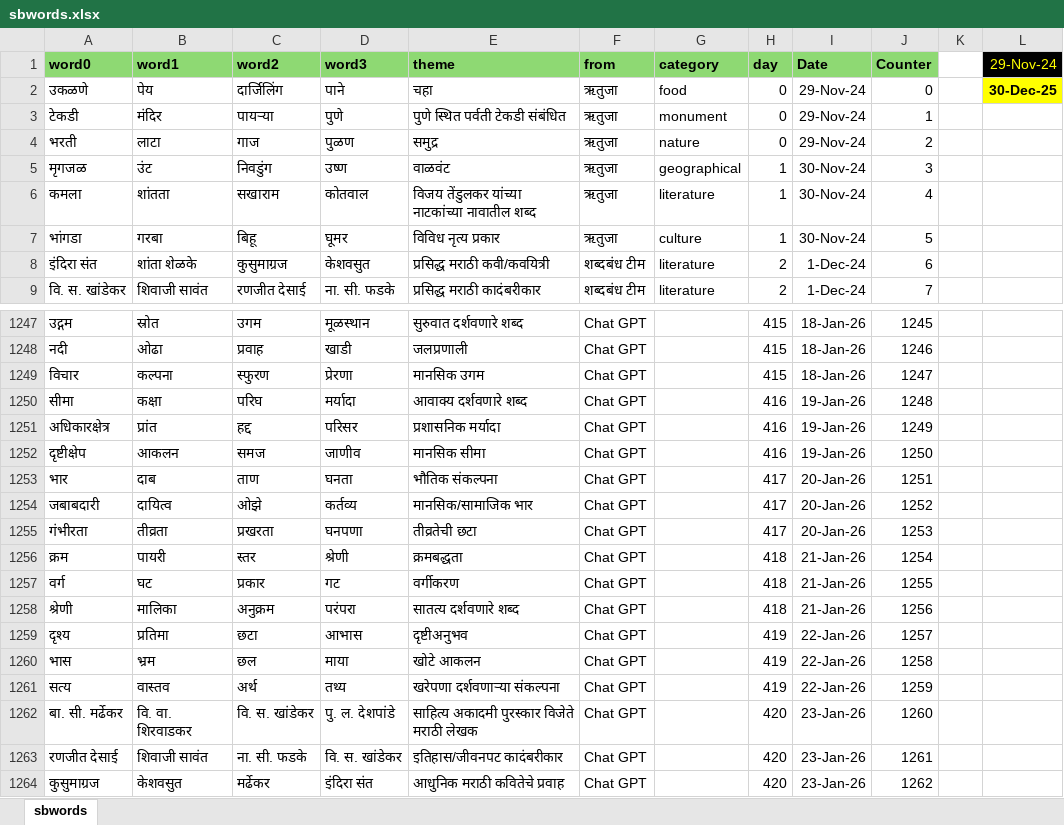
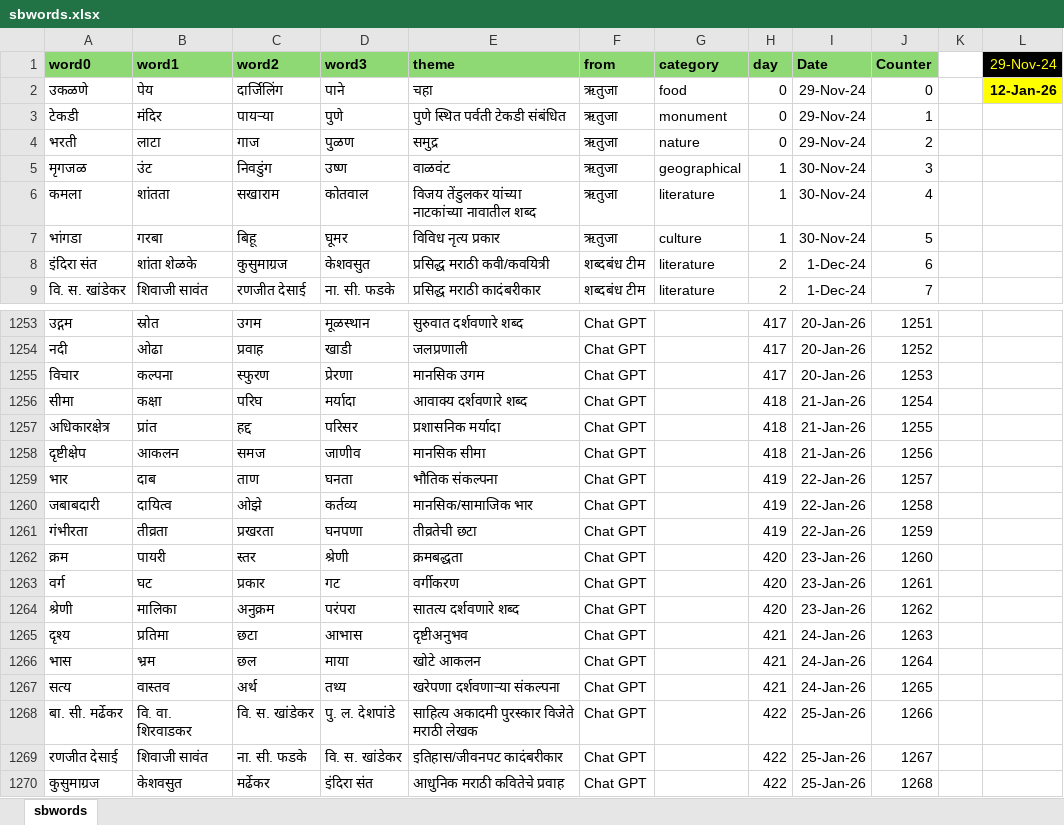
Before and after one commit to hrishinene/shabdakala, an Excel workbook: code/shabdakala/resource/sbwords.xlsx, sheet sbwords, drawn as a sheet; only a part is shown, gaps mark what is left out; values as stored, in another font and other column widths than the file's, no borders; conditional formats not drawn; addresses are those after the commit; the diff covers the shown part only; the diff names each change by its address in the sheet, - before the commit and + after, or states it on an @@ line.

```diff
--- a/code/shabdakala/resource/sbwords.xlsx (sheet sbwords)
+++ b/code/shabdakala/resource/sbwords.xlsx (sheet sbwords)
-L2 (29-Nov-24): 30-Dec-25
+L2 (29-Nov-24): 12-Jan-26
-H1253:H1255 (day): 415
+H1253:H1255 (day): 417
-I1253:I1255 (Date): 18-Jan-26
+I1253:I1255 (Date): 20-Jan-26
-J1253 (Counter): 1245
+J1253 (Counter): 1251
-J1254 (Counter): 1246
+J1254 (Counter): 1252
-J1255 (Counter): 1247
+J1255 (Counter): 1253
-H1256:H1258 (day): 416
+H1256:H1258 (day): 418
-I1256:I1258 (Date): 19-Jan-26
+I1256:I1258 (Date): 21-Jan-26
-J1256 (Counter): 1248
+J1256 (Counter): 1254
-J1257 (Counter): 1249
+J1257 (Counter): 1255
-J1258 (Counter): 1250
+J1258 (Counter): 1256
-H1259:H1261 (day): 417
+H1259:H1261 (day): 419
-I1259:I1261 (Date): 20-Jan-26
+I1259:I1261 (Date): 22-Jan-26
-J1259 (Counter): 1251
+J1259 (Counter): 1257
-J1260 (Counter): 1252
+J1260 (Counter): 1258
-J1261 (Counter): 1253
+J1261 (Counter): 1259
-H1262:H1264 (day): 418
+H1262:H1264 (day): 420
-I1262:I1264 (Date): 21-Jan-26
+I1262:I1264 (Date): 23-Jan-26
-J1262 (Counter): 1254
+J1262 (Counter): 1260
-J1263 (Counter): 1255
+J1263 (Counter): 1261
-J1264 (Counter): 1256
+J1264 (Counter): 1262
-H1265:H1267 (day): 419
+H1265:H1267 (day): 421
-I1265:I1267 (Date): 22-Jan-26
+I1265:I1267 (Date): 24-Jan-26
-J1265 (Counter): 1257
+J1265 (Counter): 1263
-J1266 (Counter): 1258
+J1266 (Counter): 1264
-J1267 (Counter): 1259
+J1267 (Counter): 1265
-H1268:H1270 (day): 420
+H1268:H1270 (day): 422
-I1268:I1270 (Date): 23-Jan-26
+I1268:I1270 (Date): 25-Jan-26
-J1268 (Counter): 1260
+J1268 (Counter): 1266
-J1269 (Counter): 1261
+J1269 (Counter): 1267
-J1270 (Counter): 1262
+J1270 (Counter): 1268
```
Also changed, not shown: 6 added rows and 132 edited cells elsewhere in this sheet, 1 other file.
